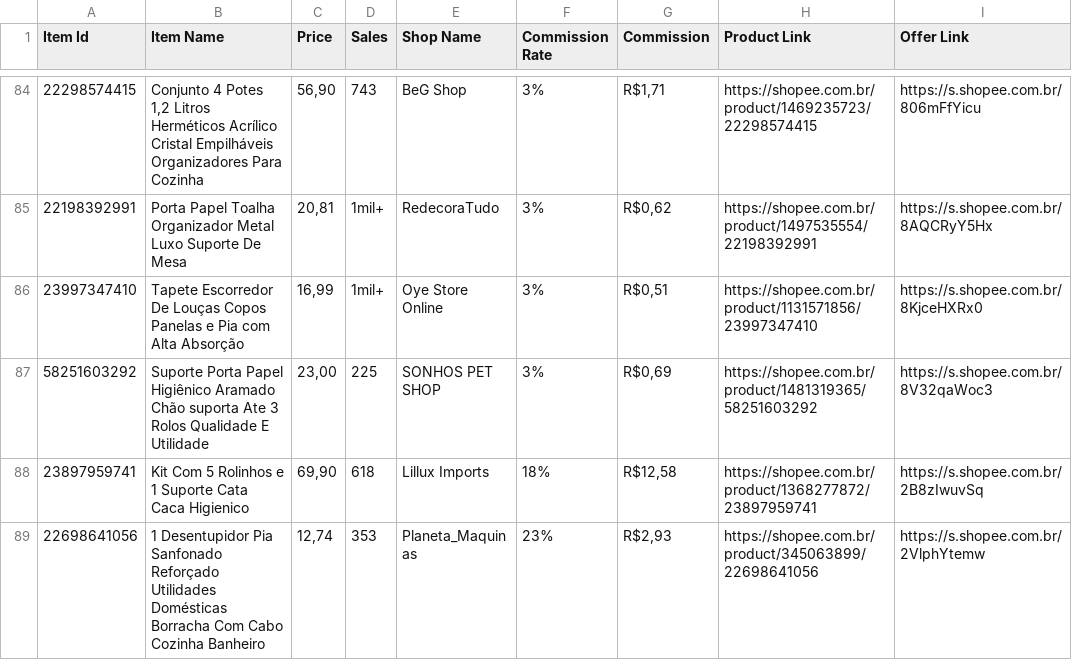
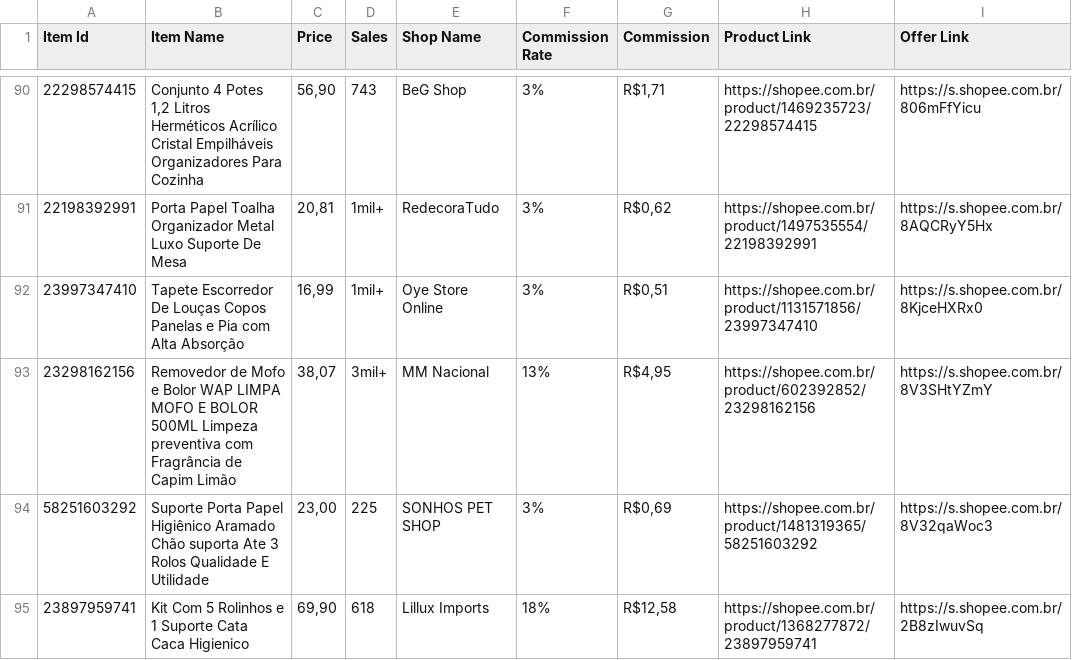
Before and after one commit to MercadimShopp/mercadim-site, a CSV file: data/utilidades.csv, drawn as a sheet; only a part is shown, gaps mark what is left out; the shorter side is filled out with more unchanged rows; the diff covers the shown part only.

```diff
--- a/data/utilidades.csv
+++ b/data/utilidades.csv
@@ -86,2 +92,3 @@ Item Id	Item Name	Price	Sales	Shop Name	Commission Rate	Commission	Product Link
 23997347410	Tapete Escorredor De Louças Copos Panelas e Pia com Alta Absorção	16,99	1mil+	Oye Store Online	3%	R$0,51	https://shopee.com.br/product/1131571856/23997347410	https://s.shopee.com.br/8KjceHXRx0
+23298162156	Removedor de Mofo e Bolor WAP LIMPA MOFO E BOLOR 500ML Limpeza preventiva com Fragrância de Capim Limão	38,07	3mil+	MM Nacional	13%	R$4,95	https://shopee.com.br/product/602392852/23298162156	https://s.shopee.com.br/8V3SHtYZmY
 58251603292	Suporte Porta  Papel Higiênico Aramado Chão  suporta Ate 3 Rolos Qualidade E Utilidade	23,00	225	SONHOS PET SHOP	3%	R$0,69	https://shopee.com.br/product/1481319365/58251603292	https://s.shopee.com.br/8V32qaWoc3
```
Also changed, not shown: 6 added rows elsewhere in this file.
